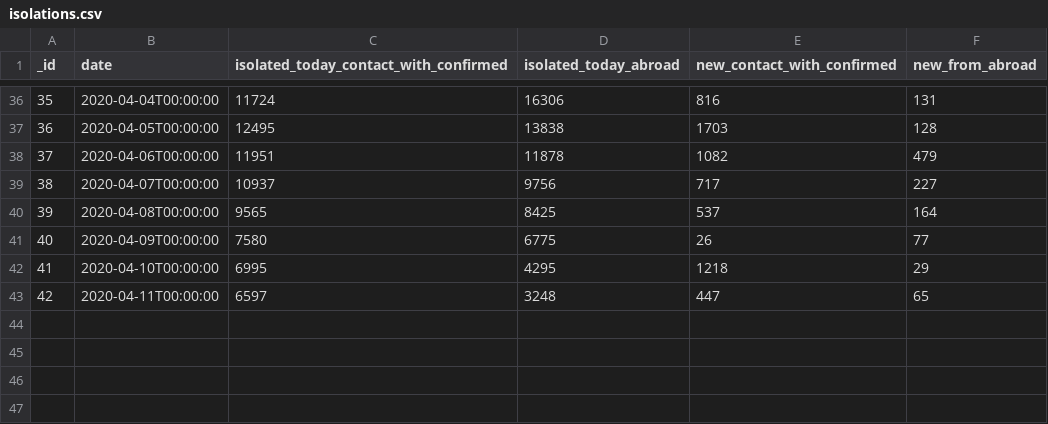
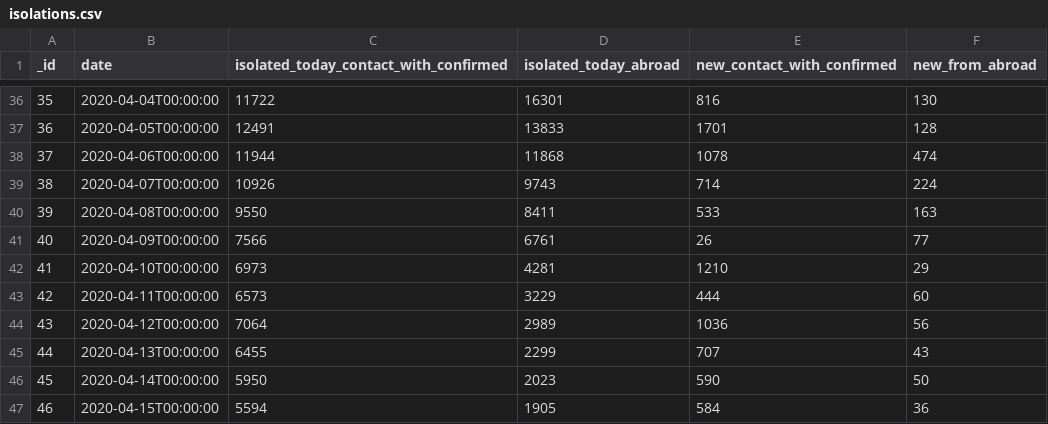
Before and after one commit to danmsf/covid19-sim, a CSV file: Resources/Datasets/IsraelData/isolations.csv, drawn as a sheet; only a part is shown, gaps mark what is left out; the diff covers the shown part only.

```diff
--- a/Resources/Datasets/IsraelData/isolations.csv
+++ b/Resources/Datasets/IsraelData/isolations.csv
@@ -36,8 +36,12 @@ _id,date,isolated_today_contact_with_confirmed,isolated_today_abroad,new_contact
-35,2020-04-04T00:00:00,11724,16306,816,131
-36,2020-04-05T00:00:00,12495,13838,1703,128
-37,2020-04-06T00:00:00,11951,11878,1082,479
-38,2020-04-07T00:00:00,10937,9756,717,227
-39,2020-04-08T00:00:00,9565,8425,537,164
-40,2020-04-09T00:00:00,7580,6775,26,77
-41,2020-04-10T00:00:00,6995,4295,1218,29
-42,2020-04-11T00:00:00,6597,3248,447,65
+35,2020-04-04T00:00:00,11722,16301,816,130
+36,2020-04-05T00:00:00,12491,13833,1701,128
+37,2020-04-06T00:00:00,11944,11868,1078,474
+38,2020-04-07T00:00:00,10926,9743,714,224
+39,2020-04-08T00:00:00,9550,8411,533,163
+40,2020-04-09T00:00:00,7566,6761,26,77
+41,2020-04-10T00:00:00,6973,4281,1210,29
+42,2020-04-11T00:00:00,6573,3229,444,60
+43,2020-04-12T00:00:00,7064,2989,1036,56
+44,2020-04-13T00:00:00,6455,2299,707,43
+45,2020-04-14T00:00:00,5950,2023,590,50
+46,2020-04-15T00:00:00,5594,1905,584,36
```
Also changed, not shown: 31 edited cells elsewhere in this file, Resources/Datasets/CountryData/confirmed_global.csv, Resources/Datasets/IsraelData/gsheets.csv, 8 other files.
